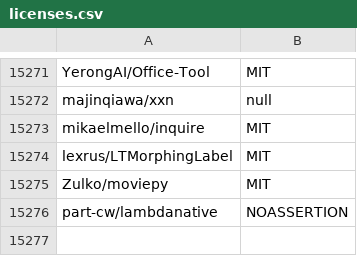
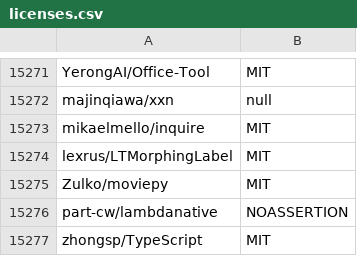
Before and after one commit to surprisetalk/licensure, a CSV file: licenses.csv, drawn as a sheet; only a part is shown, gaps mark what is left out.

```diff
--- a/licenses.csv
+++ b/licenses.csv
@@ -15276 +15276,2 @@ Zulko/moviepy,MIT
 part-cw/lambdanative,NOASSERTION
+zhongsp/TypeScript,MIT
```
Also changed, not shown: 2 other files.
